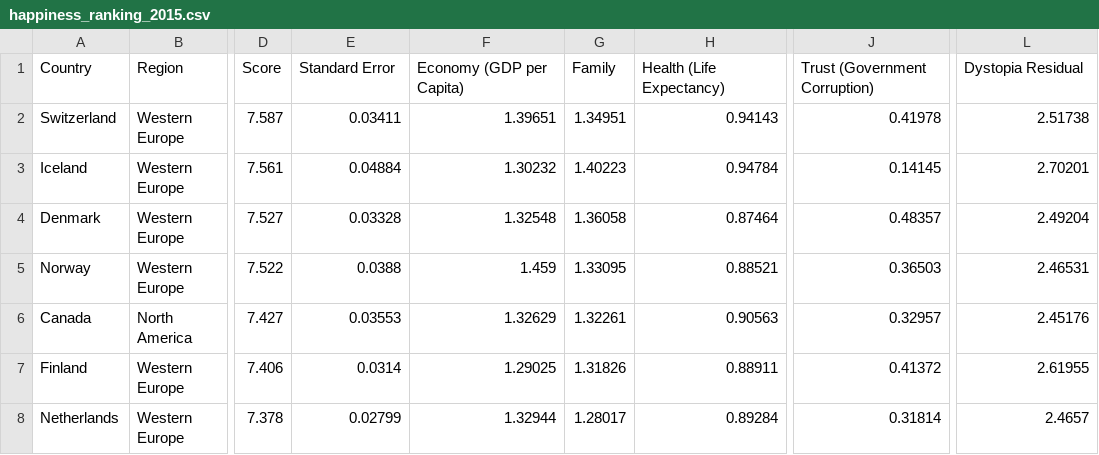
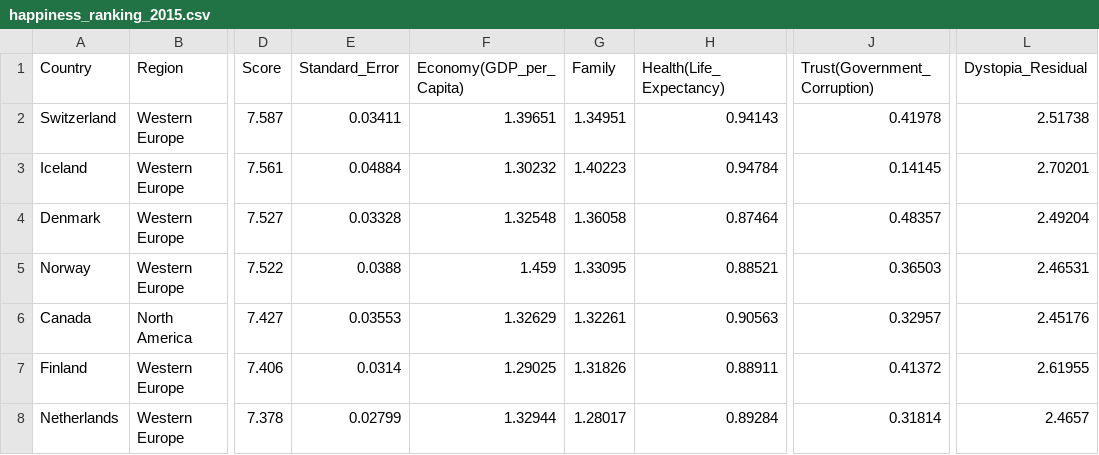
Before and after one commit to cchi0067/FIT3179, a CSV file: Week_9_Homework/data/happiness_ranking_2015.csv, drawn as a sheet; only a part is shown, gaps mark what is left out; the diff names each change by its address in the sheet, - before the commit and + after, or states it on an @@ line.

Commit message:
Update happiness_ranking_2015.csv

```diff
--- a/Week_9_Homework/data/happiness_ranking_2015.csv
+++ b/Week_9_Homework/data/happiness_ranking_2015.csv
-E1: Standard Error
+E1: Standard_Error
-F1: Economy (GDP per Capita)
+F1: Economy(GDP_per_Capita)
-H1: Health (Life Expectancy)
+H1: Health(Life_Expectancy)
-J1: Trust (Government Corruption)
+J1: Trust(Government_Corruption)
-L1: Dystopia Residual
+L1: Dystopia_Residual
```
